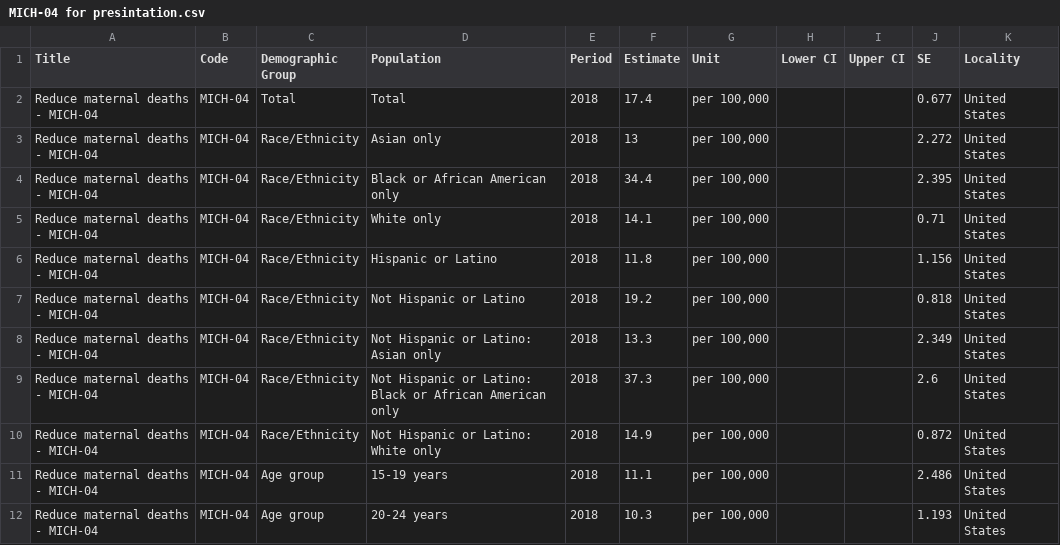
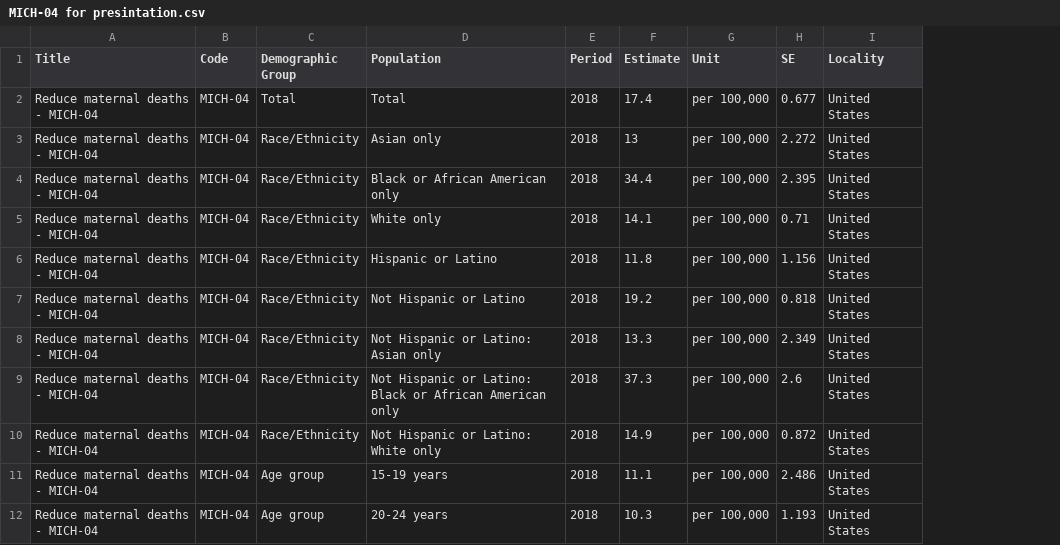
Before and after one commit to AtticusSal/Blockly, a CSV file: MICH-04 for presintation.csv, drawn as a sheet; only a part is shown; the diff names each change by its address in the sheet, - before the commit and + after, or states it on an @@ line.

Commit message:
Add files via upload

```diff
--- a/MICH-04 for presintation.csv
+++ b/MICH-04 for presintation.csv
-column H (Lower CI), empty
-column I (Upper CI), empty
```
